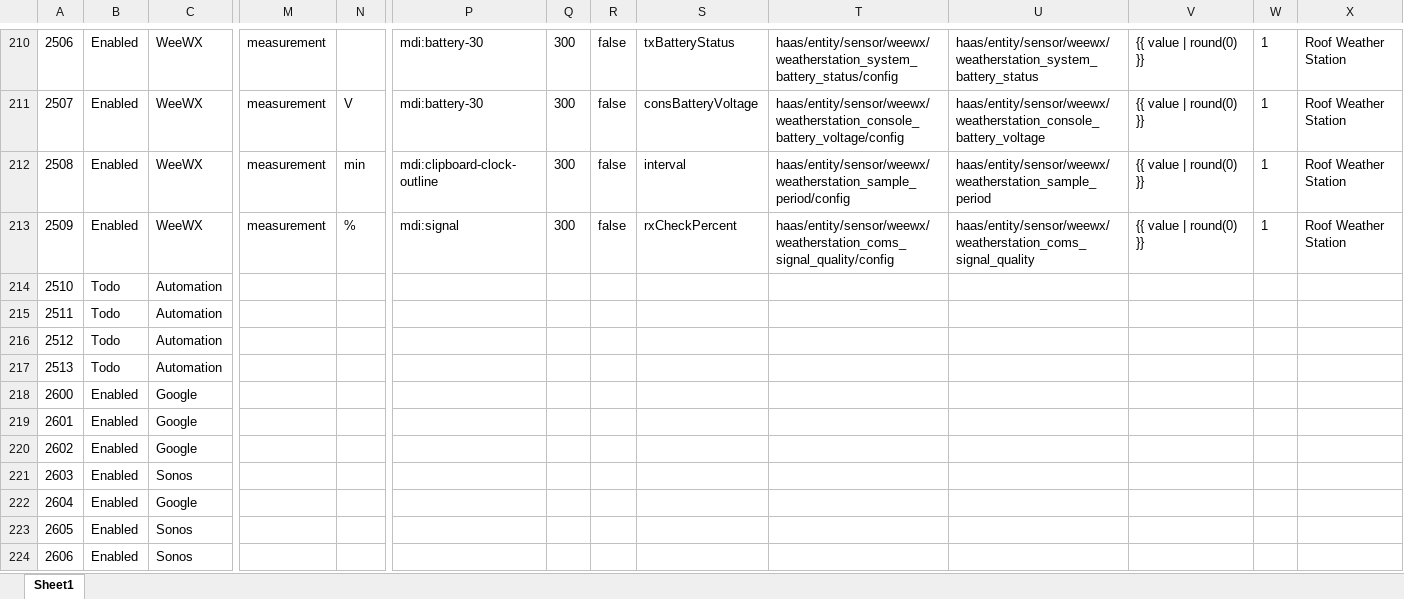
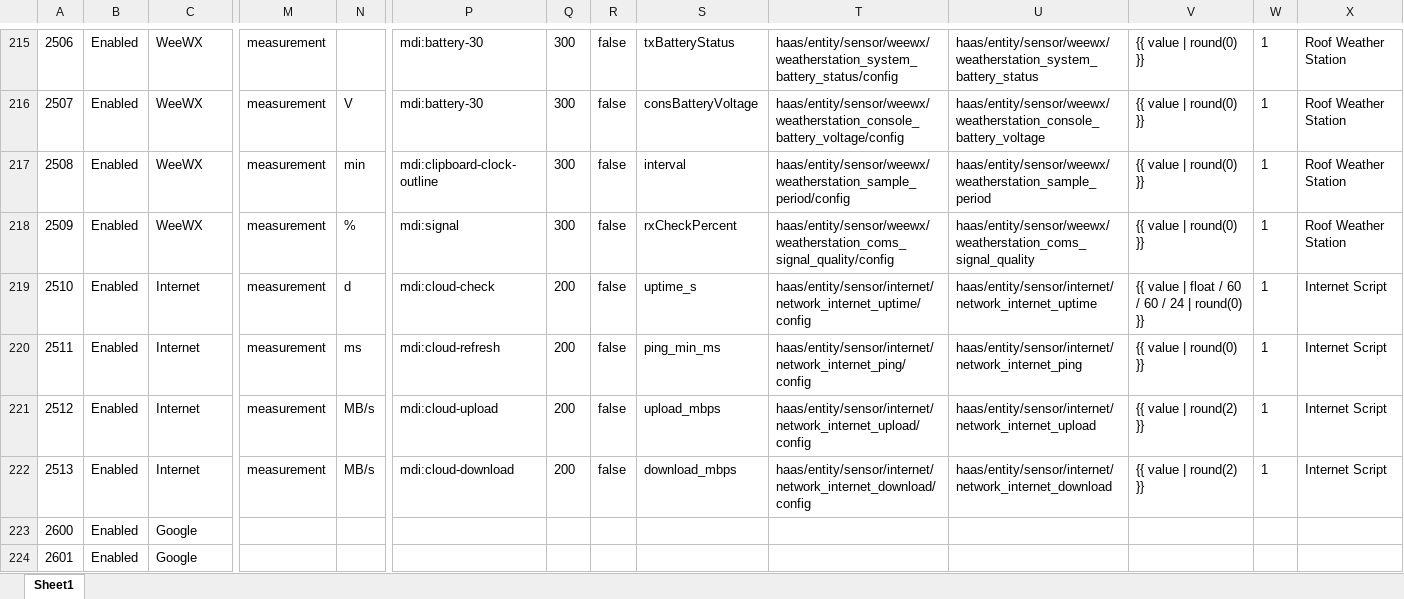
Before and after one commit to ggear/asystem, an Excel workbook: macbook-flo/homeassistant/src/main/resources/entity_metadata.xlsx, sheet Sheet1, drawn as a sheet; only a part is shown, gaps mark what is left out; the shorter side is filled out with more unchanged rows; values as stored, in another font and other column widths than the file's, no borders; table styles not drawn; addresses are those after the commit; the diff covers the shown part only; the diff names each change by its address in the sheet, - before the commit and + after, or states it on an @@ line.

```diff
--- a/macbook-flo/homeassistant/src/main/resources/entity_metadata.xlsx (sheet Sheet1)
+++ b/macbook-flo/homeassistant/src/main/resources/entity_metadata.xlsx (sheet Sheet1)
-B219:B222: Todo
+B219:B222: Enabled
-C219:C222: Automation
+C219:C222: Internet
-M219:M222: (empty)
+M219:M222: measurement
-N219: (empty)
+N219: d
-P219: (empty)
+P219: mdi:cloud-check
-Q219:Q222: (empty)
+Q219:Q222: 200
-R219:R222: (empty)
+R219:R222: false
-S219: (empty)
+S219: uptime_s
-T219: (empty)
+T219: haas/entity/sensor/internet/network_internet_uptime/config
-U219: (empty)
+U219: haas/entity/sensor/internet/network_internet_uptime
-V219: (empty)
+V219: {{ value | float / 60 / 60 / 24 | round(0) }}
-W219:W222: (empty)
+W219:W222: 1
-X219:X222: (empty)
+X219:X222: Internet Script
-N220: (empty)
+N220: ms
-P220: (empty)
+P220: mdi:cloud-refresh
-S220: (empty)
+S220: ping_min_ms
-T220: (empty)
+T220: haas/entity/sensor/internet/network_internet_ping/config
-U220: (empty)
+U220: haas/entity/sensor/internet/network_internet_ping
-V220: (empty)
+V220: {{ value | round(0) }}
-N221:N222: (empty)
+N221:N222: MB/s
-P221: (empty)
+P221: mdi:cloud-upload
-S221: (empty)
+S221: upload_mbps
-T221: (empty)
+T221: haas/entity/sensor/internet/network_internet_upload/config
-U221: (empty)
+U221: haas/entity/sensor/internet/network_internet_upload
-V221:V222: (empty)
+V221:V222: {{ value | round(2) }}
-P222: (empty)
+P222: mdi:cloud-download
-S222: (empty)
+S222: download_mbps
-T222: (empty)
+T222: haas/entity/sensor/internet/network_internet_download/config
-U222: (empty)
+U222: haas/entity/sensor/internet/network_internet_download
```
Also changed, not shown: 5 added rows and 38 edited cells elsewhere in this sheet, formulas that keep their value, 20 other files.
